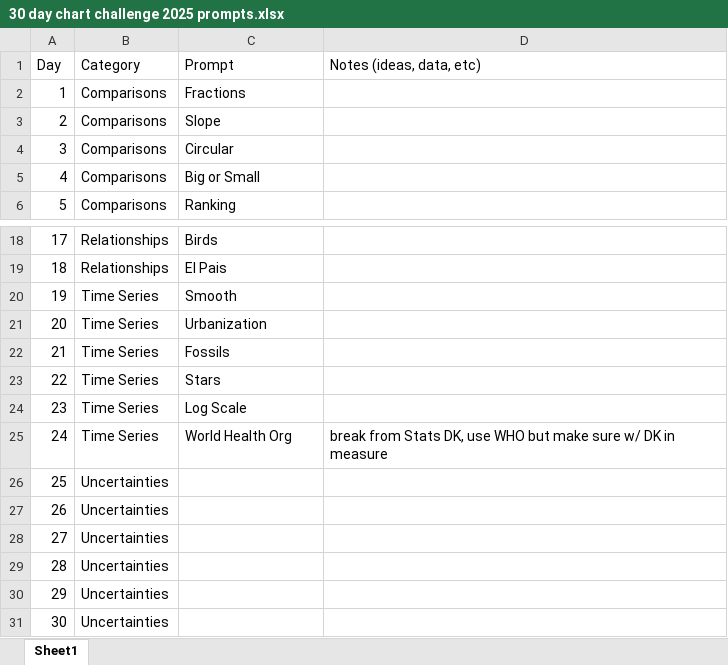
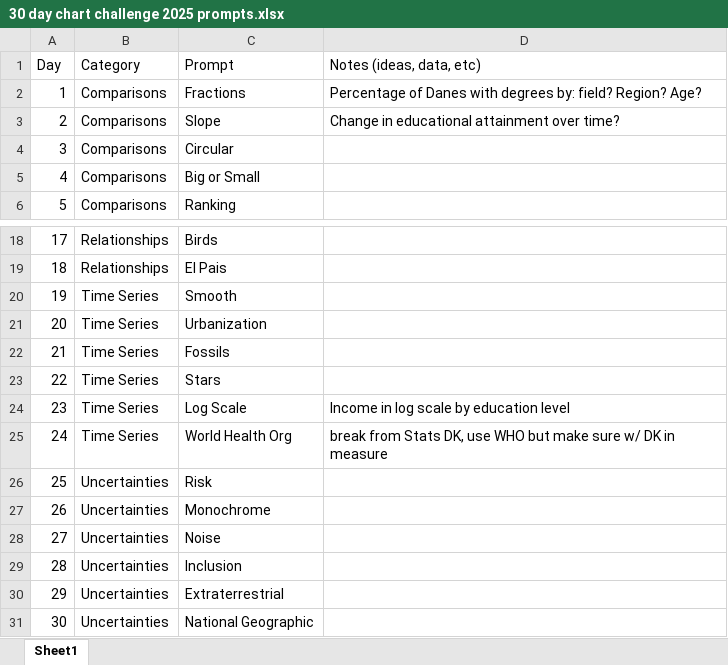
Before and after one commit to greg-dubrow/30DayChartChallenge, an Excel workbook: 2025/30 day chart challenge 2025 prompts.xlsx, sheet Sheet1, drawn as a sheet; only a part is shown, gaps mark what is left out; values as stored, in another font and other column widths than the file's, no borders; the diff names each change by its address in the sheet, - before the commit and + after, or states it on an @@ line.

```diff
--- a/2025/30 day chart challenge 2025 prompts.xlsx (sheet Sheet1)
+++ b/2025/30 day chart challenge 2025 prompts.xlsx (sheet Sheet1)
-D2 (Notes (ideas, data, etc)): (empty)
+D2 (Notes (ideas, data, etc)): Percentage of Danes with degrees by: field? Region? Age?
-D3 (Notes (ideas, data, etc)): (empty)
+D3 (Notes (ideas, data, etc)): Change in educational attainment over time?
-D24 (Notes (ideas, data, etc)): (empty)
+D24 (Notes (ideas, data, etc)): Income in log scale by education level
-C26 (Prompt): (empty)
+C26 (Prompt): Risk
-C27 (Prompt): (empty)
+C27 (Prompt): Monochrome
-C28 (Prompt): (empty)
+C28 (Prompt): Noise
-C29 (Prompt): (empty)
+C29 (Prompt): Inclusion
-C30 (Prompt): (empty)
+C30 (Prompt): Extraterrestrial
-C31 (Prompt): (empty)
+C31 (Prompt): National Geographic
```
Also changed, not shown: 10 other files.
